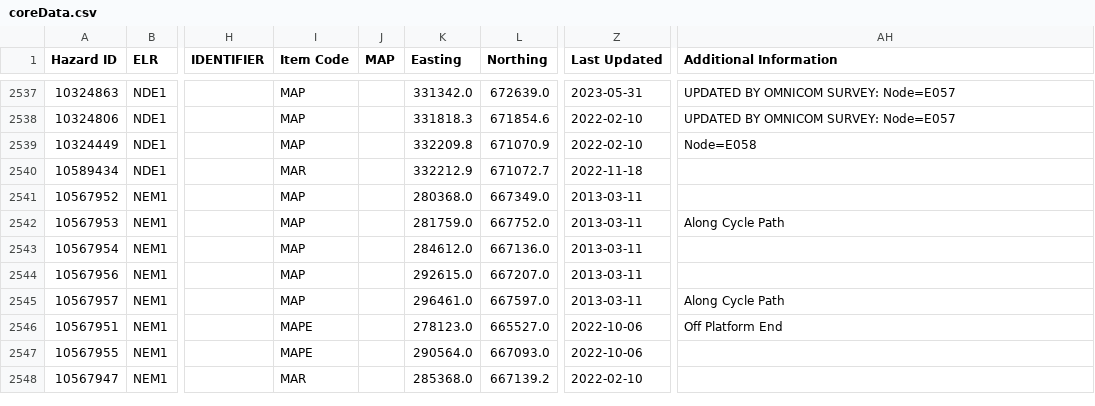
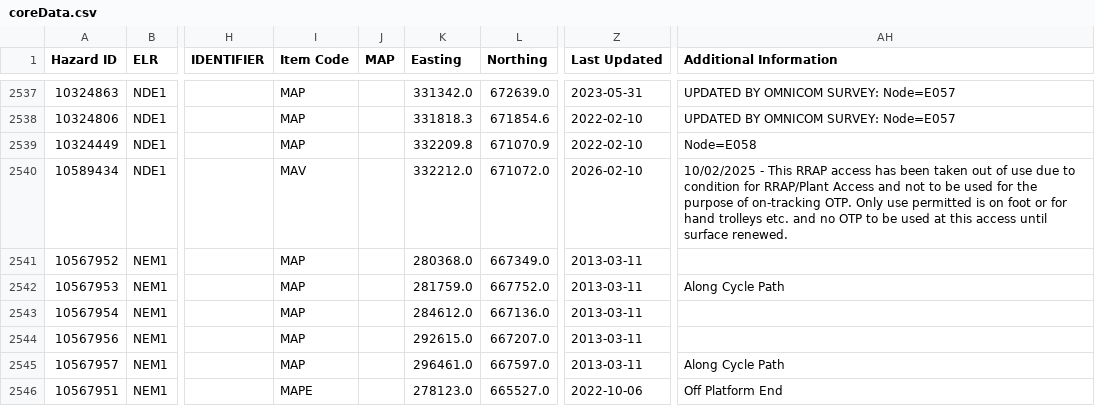
Before and after one commit to infrastructureclub/nr-national-hazard-directory, a CSV file: data/QL/coreData.csv, drawn as a sheet; only a part is shown, gaps mark what is left out; the shorter side is filled out with more unchanged rows; the diff names each change by its address in the sheet, - before the commit and + after, or states it on an @@ line.

Commit message:
Automatic NRNHD data update

```diff
--- a/data/QL/coreData.csv
+++ b/data/QL/coreData.csv
-I2540 (Item Code): MAR
+I2540 (Item Code): MAV
-K2540 (Easting): 332212.9
+K2540 (Easting): 332212.0
-L2540 (Northing): 671072.7
+L2540 (Northing): 671072.0
-Z2540 (Last Updated): 2022-11-18
+Z2540 (Last Updated): 2026-02-10
-AH2540 (Additional Information): (empty)
+AH2540 (Additional Information): 10/02/2025 - This RRAP access has been taken out of use due to condition for RRAP/Plant Access and not to be used for the purpose of on-tracking OTP. Only use permitted is on foot or for hand trolleys etc. and no OTP to be used at this access until surface renewed.
```
